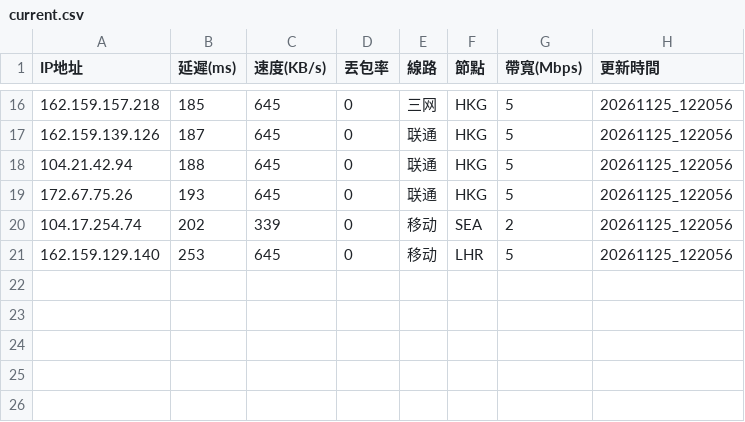
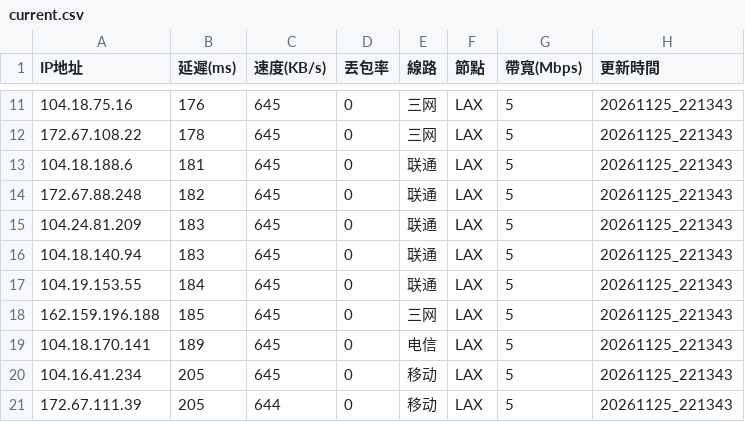
Before and after one commit to ssroom/ydltdx, a CSV file: data/current.csv, drawn as a sheet; only a part is shown, gaps mark what is left out; the diff covers the shown part only.

```diff
--- a/data/current.csv
+++ b/data/current.csv
@@ -16,6 +11,11 @@
-162.159.157.218,185,645,0,三网,HKG,5,20261125_122056
-162.159.139.126,187,645,0,联通,HKG,5,20261125_122056
-104.21.42.94,188,645,0,联通,HKG,5,20261125_122056
-172.67.75.26,193,645,0,联通,HKG,5,20261125_122056
-104.17.254.74,202,339,0,移动,SEA,2,20261125_122056
-162.159.129.140,253,645,0,移动,LHR,5,20261125_122056
+104.18.75.16,176,645,0,三网,LAX,5,20261125_221343
+172.67.108.22,178,645,0,三网,LAX,5,20261125_221343
+104.18.188.6,181,645,0,联通,LAX,5,20261125_221343
+172.67.88.248,182,645,0,联通,LAX,5,20261125_221343
+104.24.81.209,183,645,0,联通,LAX,5,20261125_221343
+104.18.140.94,183,645,0,联通,LAX,5,20261125_221343
+104.19.153.55,184,645,0,联通,LAX,5,20261125_221343
+162.159.196.188,185,645,0,三网,LAX,5,20261125_221343
+104.18.170.141,189,645,0,电信,LAX,5,20261125_221343
+104.16.41.234,205,645,0,移动,LAX,5,20261125_221343
+172.67.111.39,205,644,0,移动,LAX,5,20261125_221343
```
Also changed, not shown: 2 added rows, 7 removed rows and 24 edited cells elsewhere in this file, 7 other files.
